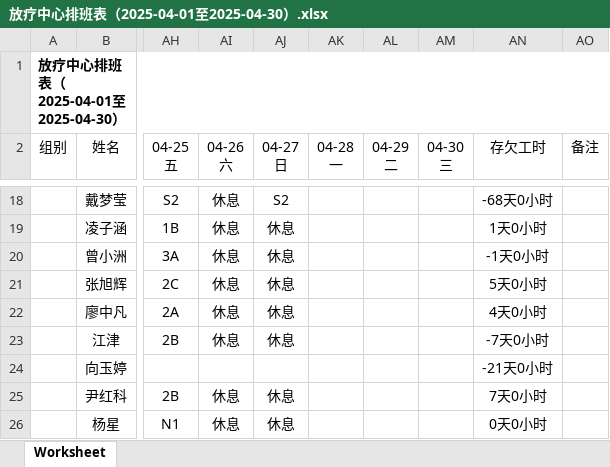
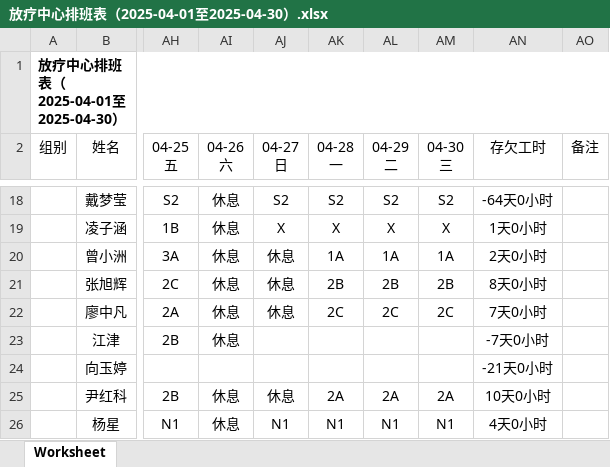
Before and after one commit to hui2109/SY-WS-FastAPI, an Excel workbook: XiaohuData/放疗中心排班表（2025-04-01至2025-04-30）.xlsx, sheet Worksheet, drawn as a sheet; only a part is shown, gaps mark what is left out; values as stored, in another font and other column widths than the file's, no borders; the diff covers the shown part only; the diff names each change by its address in the sheet, - before the commit and + after, or states it on an @@ line.

```diff
--- a/XiaohuData/放疗中心排班表（2025-04-01至2025-04-30）.xlsx (sheet Worksheet)
+++ b/XiaohuData/放疗中心排班表（2025-04-01至2025-04-30）.xlsx (sheet Worksheet)
-AK18 (04-28 一): (empty)
+AK18 (04-28 一): S2
-AL18 (04-29 二): (empty)
+AL18 (04-29 二): S2
-AM18 (04-30 三): (empty)
+AM18 (04-30 三): S2
-AN18 (存欠工时): -68天0小时
+AN18 (存欠工时): -64天0小时
-AJ19 (04-27 日): 休息
+AJ19 (04-27 日): X
-AK19 (04-28 一): (empty)
+AK19 (04-28 一): X
-AL19 (04-29 二): (empty)
+AL19 (04-29 二): X
-AM19 (04-30 三): (empty)
+AM19 (04-30 三): X
-AK20 (04-28 一): (empty)
+AK20 (04-28 一): 1A
-AL20 (04-29 二): (empty)
+AL20 (04-29 二): 1A
-AM20 (04-30 三): (empty)
+AM20 (04-30 三): 1A
-AN20 (存欠工时): -1天0小时
+AN20 (存欠工时): 2天0小时
-AK21 (04-28 一): (empty)
+AK21 (04-28 一): 2B
-AL21 (04-29 二): (empty)
+AL21 (04-29 二): 2B
-AM21 (04-30 三): (empty)
+AM21 (04-30 三): 2B
-AN21 (存欠工时): 5天0小时
+AN21 (存欠工时): 8天0小时
-AK22 (04-28 一): (empty)
+AK22 (04-28 一): 2C
-AL22 (04-29 二): (empty)
+AL22 (04-29 二): 2C
-AM22 (04-30 三): (empty)
+AM22 (04-30 三): 2C
-AN22 (存欠工时): 4天0小时
+AN22 (存欠工时): 7天0小时
-AJ23 (04-27 日): 休息
+AJ23 (04-27 日): (empty)
-AK25 (04-28 一): (empty)
+AK25 (04-28 一): 2A
-AL25 (04-29 二): (empty)
+AL25 (04-29 二): 2A
-AM25 (04-30 三): (empty)
+AM25 (04-30 三): 2A
-AN25 (存欠工时): 7天0小时
+AN25 (存欠工时): 10天0小时
-AJ26 (04-27 日): 休息
+AJ26 (04-27 日): N1
-AK26 (04-28 一): (empty)
+AK26 (04-28 一): N1
-AL26 (04-29 二): (empty)
+AL26 (04-29 二): N1
-AM26 (04-30 三): (empty)
+AM26 (04-30 三): N1
-AN26 (存欠工时): 0天0小时
+AN26 (存欠工时): 4天0小时
```
Also changed, not shown: 71 edited cells elsewhere in this sheet, XiaohuData/放疗中心排班表（2025-03-01至2025-03-31）.xlsx, 18 other files.
